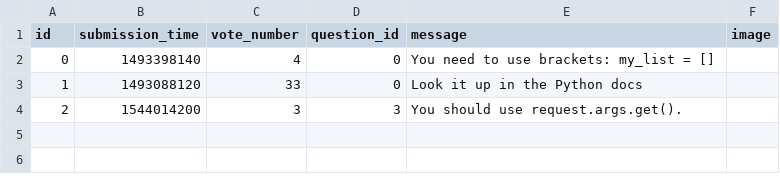
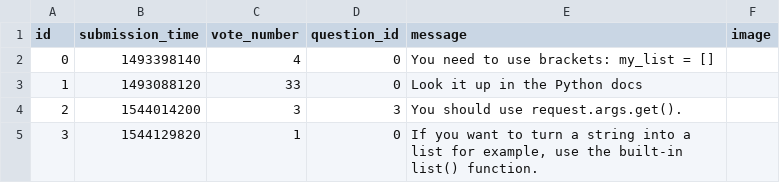
Before and after one commit to ZsuzsaBenko/ask-mate-python, a CSV file: sample_data/answer.csv, drawn as a sheet; the diff names each change by its address in the sheet, - before the commit and + after, or states it on an @@ line.

Commit message:
CSS bug (answers should get listed with alternating background-colors) fixed. Changing question / answer data functions refactored.

```diff
--- a/sample_data/answer.csv
+++ b/sample_data/answer.csv
+row 5: 3 | 1544129820 | 1 | 0 | If you want to turn a string into a list for example, use the built-in list() function.
```
Also changed, not shown: sample_data/question.csv, 4 other files.
